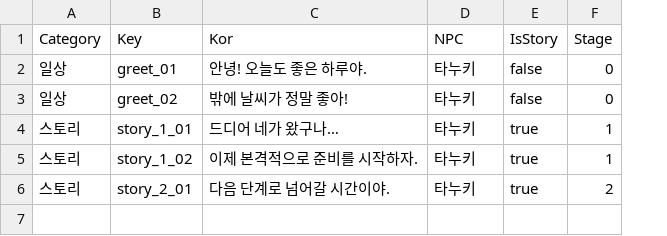
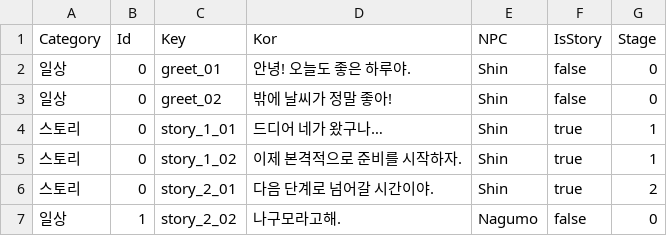
Before and after one commit to sksdbswl/T_Yumenoshima, a CSV file: Assets/StreamingAssets/Dialog.csv, drawn as a sheet; addresses are those after the commit; the diff names each change by its address in the sheet, - before the commit and + after, or states it on an @@ line.

```diff
--- a/Assets/StreamingAssets/Dialog.csv
+++ b/Assets/StreamingAssets/Dialog.csv
+column B (Id), rows 2-6: all 0
-E2:E6 (NPC): 타누키
+E2:E6 (NPC): Shin
+row 7: 일상 | 1 | story_2_02 | 나구모라고해. | Nagumo | false | 0
```
Also changed, not shown: 26 other files.
